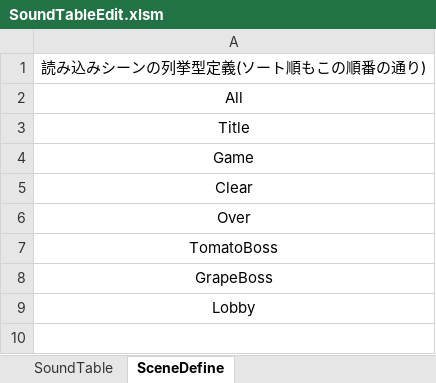
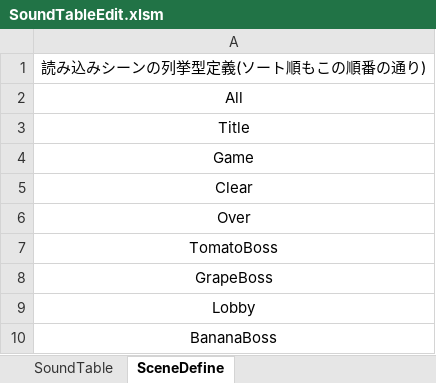
Before and after one commit to Hiro-317/2026_Summer_GameDev, an Excel workbook: Project/Data/Sound/SoundTableEdit.xlsm, sheet SceneDefine, drawn as a sheet; values as stored, in another font and other column widths than the file's, no borders; the diff names each change by its address in the sheet, - before the commit and + after, or states it on an @@ line.

```diff
--- a/Project/Data/Sound/SoundTableEdit.xlsm (sheet SceneDefine)
+++ b/Project/Data/Sound/SoundTableEdit.xlsm (sheet SceneDefine)
+row 10: BananaBoss
```
Also changed, not shown: sheet SoundTable, 28 other files.
